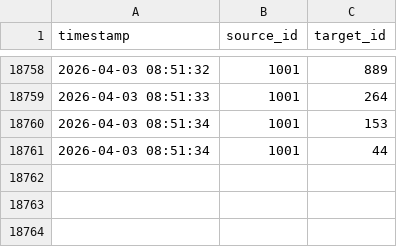
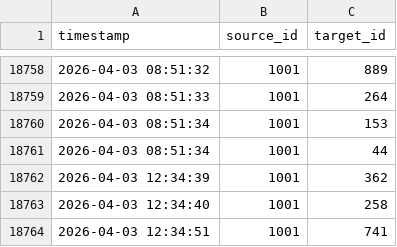
Before and after one commit to 2024080911015/flask_demo, a CSV file: edges_time.csv, drawn as a sheet; only a part is shown, gaps mark what is left out.

```diff
--- a/edges_time.csv
+++ b/edges_time.csv
@@ -18761 +18761,4 @@ timestamp,source_id,target_id
 2026-04-03 08:51:34,1001,44
+2026-04-03 12:34:39,1001,362
+2026-04-03 12:34:40,1001,258
+2026-04-03 12:34:51,1001,741
```
Also changed, not shown: users.csv, 4 other files.
